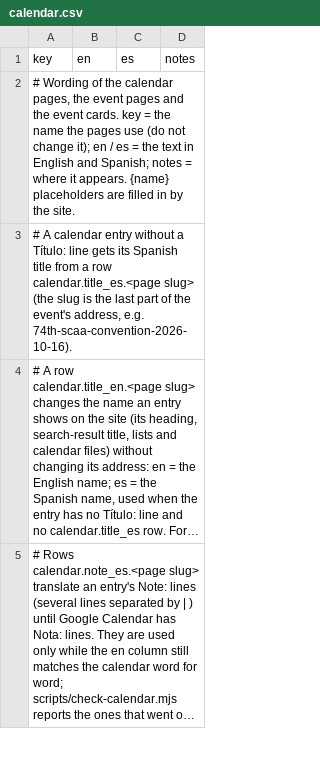
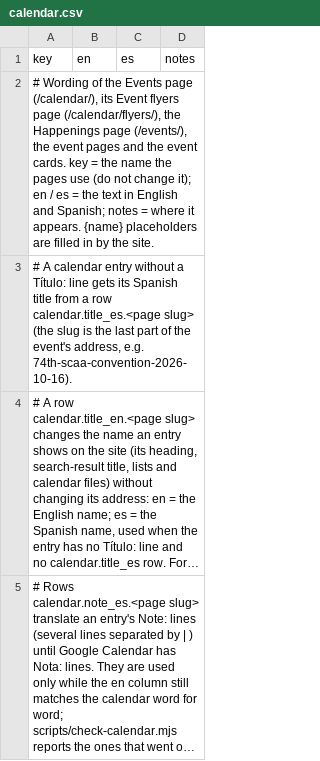
Before and after one commit to MKP715/MSCA09, a CSV file: data/text/calendar.csv, drawn as a sheet; only a part is shown; long unchanged cells end in …; the diff covers the shown part only.

```diff
--- a/data/text/calendar.csv
+++ b/data/text/calendar.csv
@@ -1,3 +1,3 @@
 key,en,es,notes
-"# Wording of the calendar pages, the event pages and the event cards. key = the name the pages use (do not change it); en / es = the text in English and Spanish; notes = where it appears. {name} placeholders are filled in by the site.",,,
+"# Wording of the Events page (/calendar/), its Event flyers page (/calendar/flyers/), the Happenings page (/events/), the event pages and the event cards. key = the name the pages use (do not change it); en / es = the text in English and Spanish; notes = where it appears. {name} placeholders are filled in by the site.",,,
 "# A calendar entry without a Título: line gets its Spanish title from a row calendar.title_es.<page slug> (the slug is the last part of the event's address, e.g. 74th-scaa-convention-2026-10-16).",,,
```
Also changed, not shown: 2 added rows and 24 edited cells elsewhere in this file, data/media-review.csv, data/nav.csv, 23 other files.
